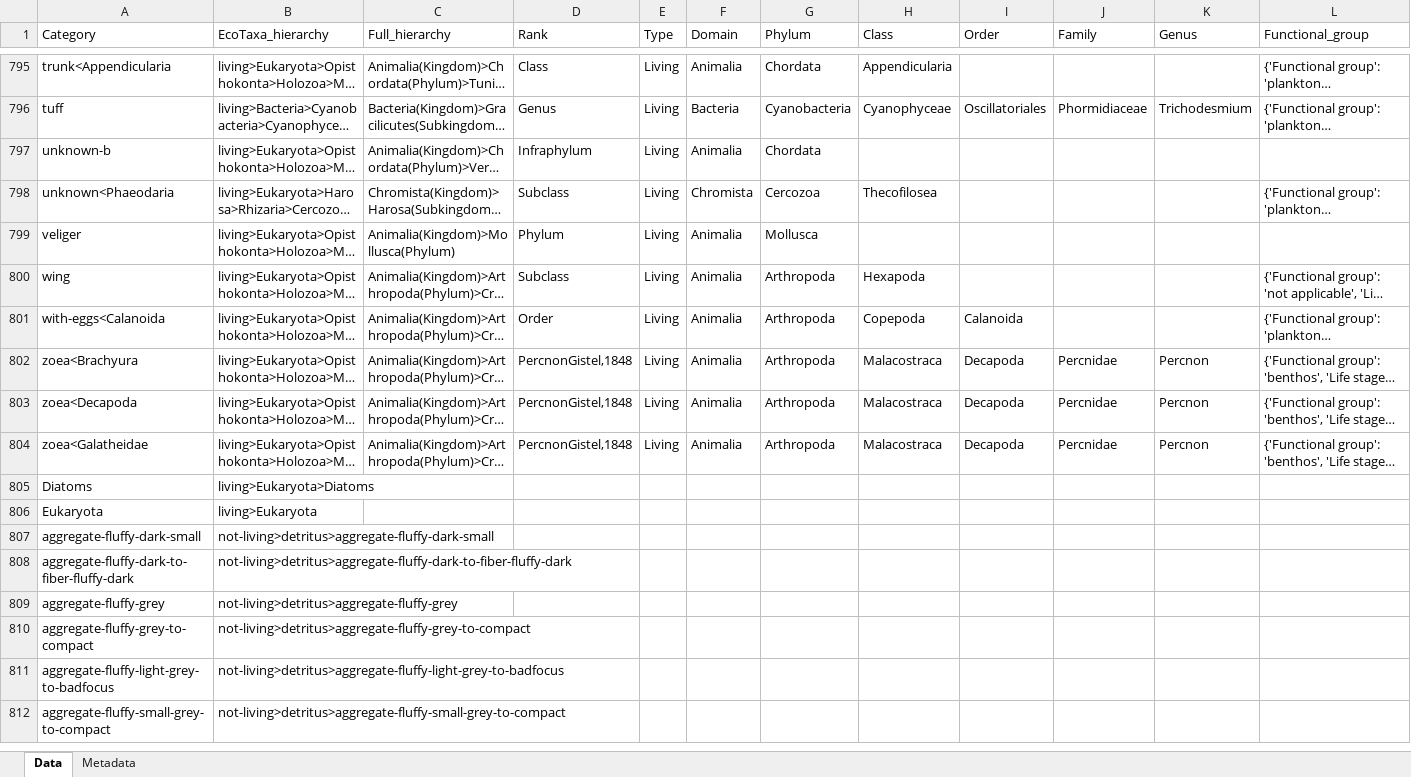
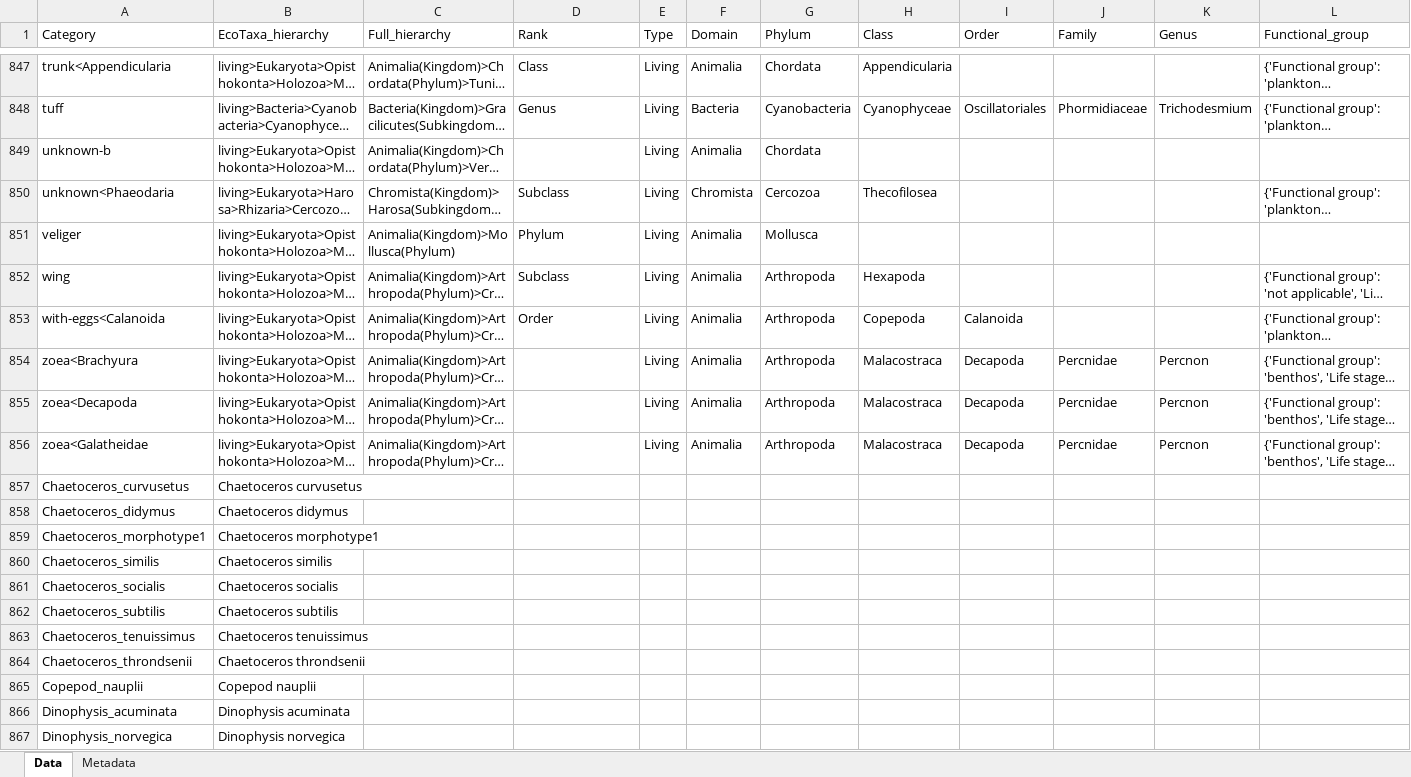
Before and after one commit to jessluo/PSSdb, an Excel workbook: ancillary/plankton_annotated_taxonomy.xlsx, sheet Data, drawn as a sheet; only a part is shown, gaps mark what is left out; the shorter side is filled out with more unchanged rows; long unchanged cells end in …; values as stored, in another font and other column widths than the file's, no cell formats; addresses are those after the commit; rows hold the shown columns only; the diff covers the shown part only; the diff names each change by its address in the sheet, - before the commit and + after, or states it on an @@ line.

```diff
--- a/ancillary/plankton_annotated_taxonomy.xlsx (sheet Data)
+++ b/ancillary/plankton_annotated_taxonomy.xlsx (sheet Data)
-D849 (Rank): Infraphylum
+D849 (Rank): (empty)
-D854:D856 (Rank): PercnonGistel,1848
+D854:D856 (Rank): (empty)
+row 857: Chaetoceros_curvusetus | Chaetoceros curvusetus
+row 858: Chaetoceros_didymus | Chaetoceros didymus
+row 859: Chaetoceros_morphotype1 | Chaetoceros morphotype1
+row 860: Chaetoceros_similis | Chaetoceros similis
+row 861: Chaetoceros_socialis | Chaetoceros socialis
+row 862: Chaetoceros_subtilis | Chaetoceros subtilis
+row 863: Chaetoceros_tenuissimus | Chaetoceros tenuissimus
+row 864: Chaetoceros_throndsenii | Chaetoceros throndsenii
+row 865: Copepod_nauplii | Copepod nauplii
+row 866: Dinophysis_acuminata | Dinophysis acuminata
+row 867: Dinophysis_norvegica | Dinophysis norvegica
```
Also changed, not shown: 76 added rows and 37 edited cells elsewhere in this sheet, cell formats, 1 other file.
